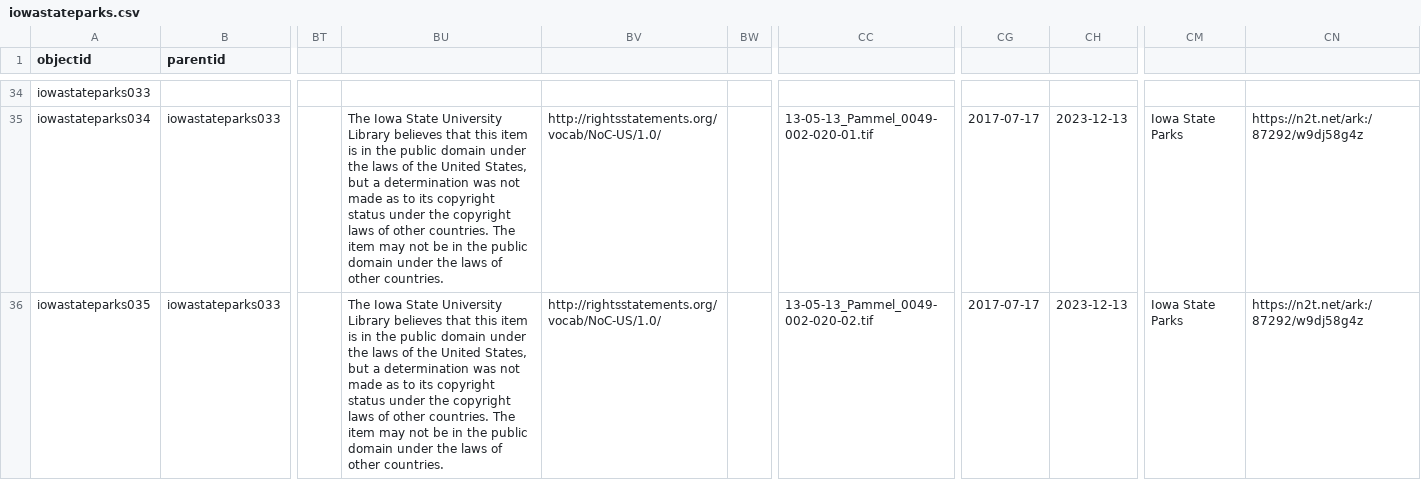
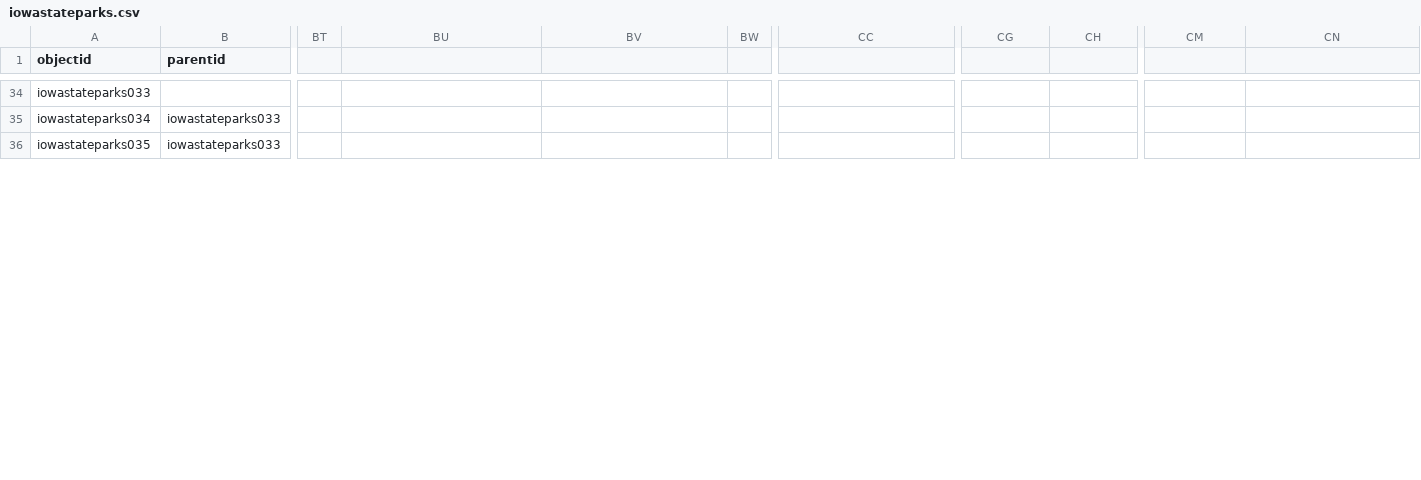
Before and after one commit to moxieBKjazzy/iowastateparks, a CSV file: _data/iowastateparks.csv, drawn as a sheet; only a part is shown, gaps mark what is left out; the diff covers the shown part only; the diff names each change by its address in the sheet, - before the commit and + after, or states it on an @@ line.

```diff
--- a/_data/iowastateparks.csv
+++ b/_data/iowastateparks.csv
-BU35:BU36: The Iowa State University Library believes that this item is in the public domain under the laws of the United States, but a determination was not made as to its copyright status under the copyright laws of other countries. The item may not be in the public domain under the laws of other countries.
+BU35:BU36: (empty)
-BV35:BV36: http://rightsstatements.org/vocab/NoC-US/1.0/
+BV35:BV36: (empty)
-CC35: 13-05-13_Pammel_0049-002-020-01.tif
+CC35: (empty)
-CG35:CG36: 2017-07-17
+CG35:CG36: (empty)
-CH35:CH36: 2023-12-13
+CH35:CH36: (empty)
-CM35:CM36: Iowa State Parks
+CM35:CM36: (empty)
-CN35:CN36: https://n2t.net/ark:/87292/w9dj58g4z
+CN35:CN36: (empty)
-CC36: 13-05-13_Pammel_0049-002-020-02.tif
+CC36: (empty)
```
Also changed, not shown: 72 edited cells elsewhere in this file.
